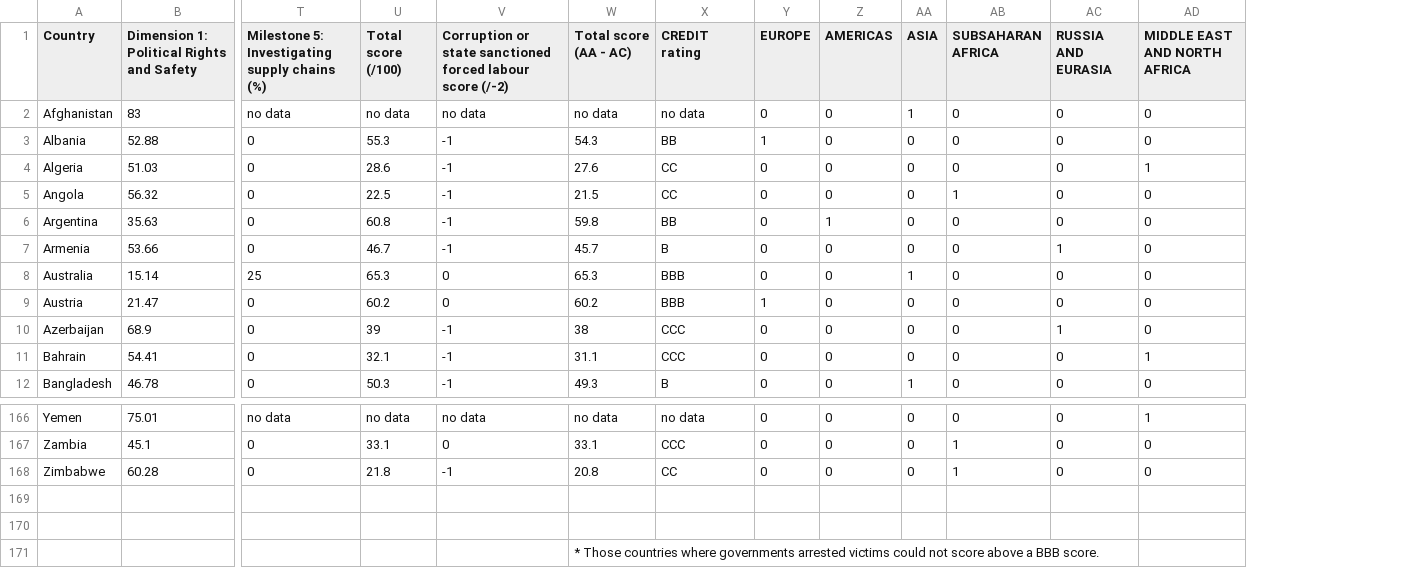
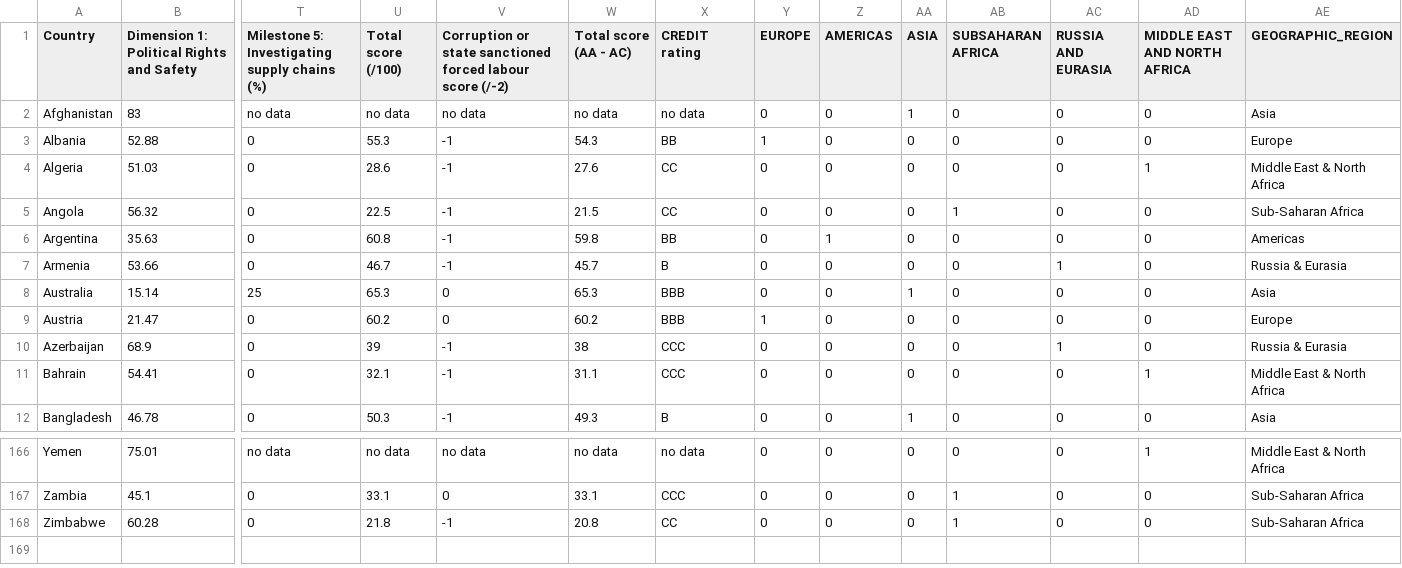
Before and after one commit to sola209/cs171project, a CSV file: data/trafficking.csv, drawn as a sheet; only a part is shown, gaps mark what is left out; removed rows and columns are numbered as before the commit, all else as after; rows hold the shown columns only; the diff names each change by its address in the sheet, - before the commit and + after, or states it on an @@ line.

Commit message:
idk

```diff
--- a/data/trafficking.csv
+++ b/data/trafficking.csv
+column AE (GEOGRAPHIC_REGION), rows 2-12: Asia | Europe | Middle East & North Africa | Sub-Saharan Africa | Americas | Russia & Eurasia | Asia | Europe | Russia & Eurasia | Middle East & North Africa | Asia; rows 166-168: Middle East & North Africa | Sub-Saharan Africa | Sub-Saharan Africa
-row 169: (empty)
-row 170: (empty)
-row 171:  |  |  |  |  | * Those countries where governments arrested victims could not score above a BBB score.
```
